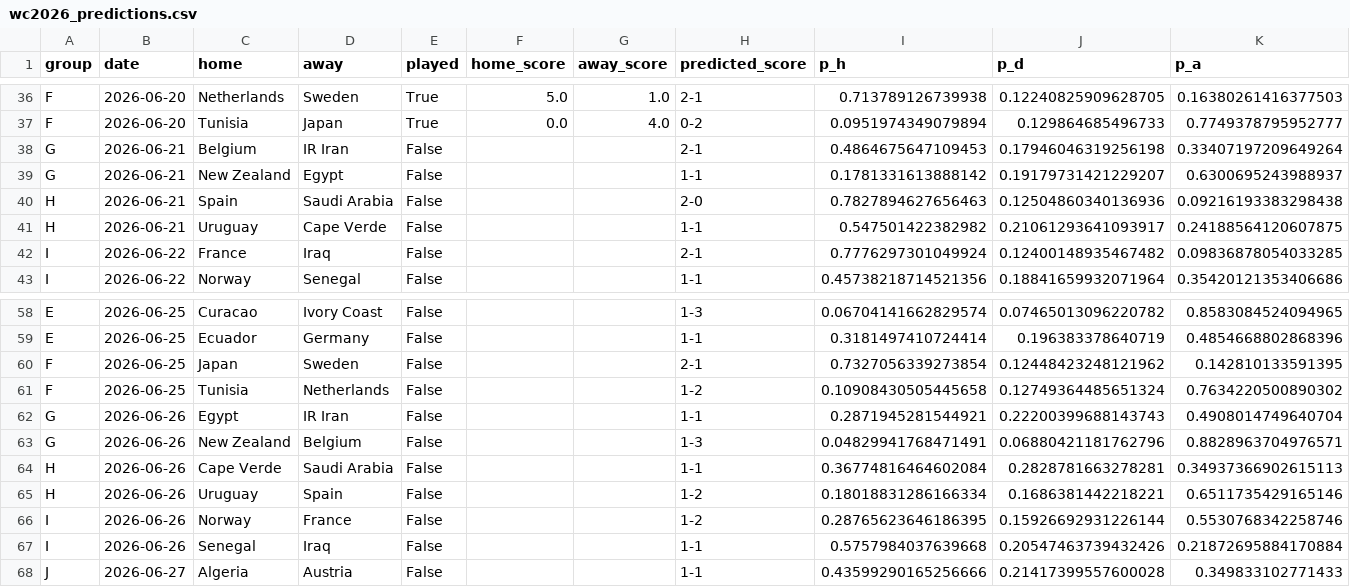
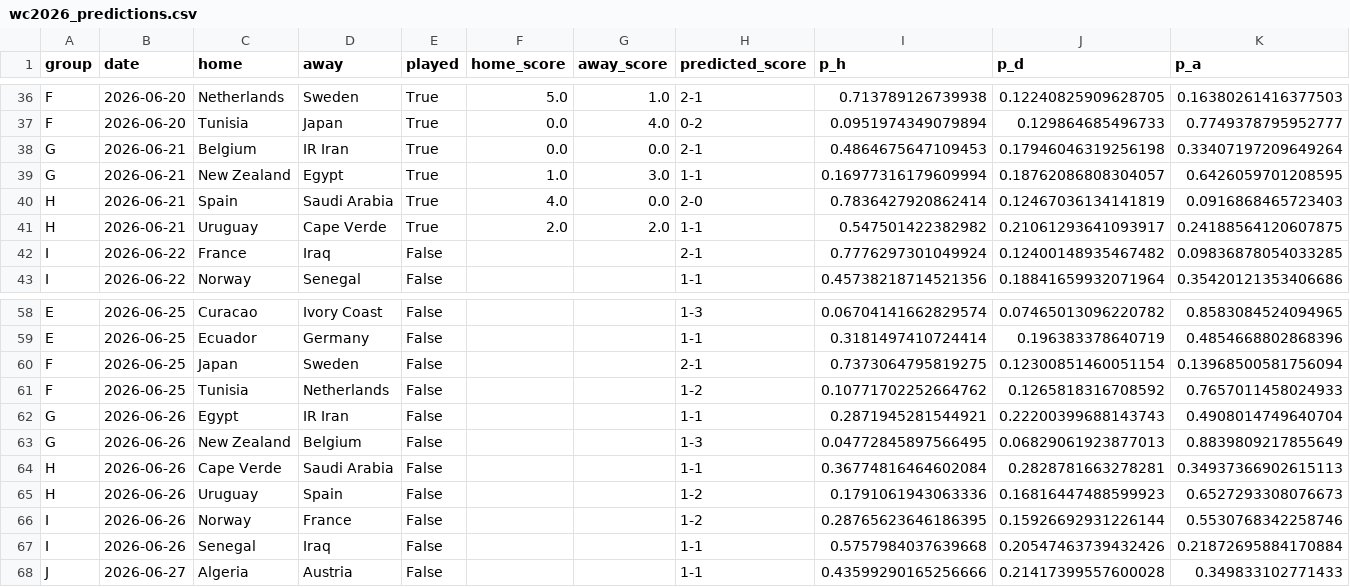
Before and after one commit to PedroSL0904/predictor-mundial, a CSV file: wc2026_predictions.csv, drawn as a sheet; only a part is shown, gaps mark what is left out.

```diff
--- a/wc2026_predictions.csv
+++ b/wc2026_predictions.csv
@@ -37,6 +37,6 @@ F,2026-06-20,Netherlands,Sweden,True,5.0,1.0,2-1,0.713789126739938,0.12240825909
 F,2026-06-20,Tunisia,Japan,True,0.0,4.0,0-2,0.0951974349079894,0.129864685496733,0.7749378795952777
-G,2026-06-21,Belgium,IR Iran,False,,,2-1,0.4864675647109453,0.17946046319256198,0.33407197209649264
-G,2026-06-21,New Zealand,Egypt,False,,,1-1,0.1781331613888142,0.19179731421229207,0.6300695243988937
-H,2026-06-21,Spain,Saudi Arabia,False,,,2-0,0.7827894627656463,0.12504860340136936,0.09216193383298438
-H,2026-06-21,Uruguay,Cape Verde,False,,,1-1,0.547501422382982,0.21061293641093917,0.24188564120607875
+G,2026-06-21,Belgium,IR Iran,True,0.0,0.0,2-1,0.4864675647109453,0.17946046319256198,0.33407197209649264
+G,2026-06-21,New Zealand,Egypt,True,1.0,3.0,1-1,0.16977316179609994,0.18762086808304057,0.6426059701208595
+H,2026-06-21,Spain,Saudi Arabia,True,4.0,0.0,2-0,0.7836427920862414,0.12467036134141819,0.0916868465723403
+H,2026-06-21,Uruguay,Cape Verde,True,2.0,2.0,1-1,0.547501422382982,0.21061293641093917,0.24188564120607875
 I,2026-06-22,France,Iraq,False,,,2-1,0.7776297301049924,0.12400148935467482,0.09836878054033285
@@ -59,8 +59,8 @@ E,2026-06-25,Curacao,Ivory Coast,False,,,1-3,0.06704141662829574,0.0746501309622
 E,2026-06-25,Ecuador,Germany,False,,,1-1,0.3181497410724414,0.196383378640719,0.4854668802868396
-F,2026-06-25,Japan,Sweden,False,,,2-1,0.7327056339273854,0.12448423248121962,0.142810133591395
-F,2026-06-25,Tunisia,Netherlands,False,,,1-2,0.10908430505445658,0.12749364485651324,0.7634220500890302
+F,2026-06-25,Japan,Sweden,False,,,2-1,0.7373064795819275,0.12300851460051154,0.13968500581756094
+F,2026-06-25,Tunisia,Netherlands,False,,,1-2,0.10771702252664762,0.1265818316708592,0.7657011458024933
 G,2026-06-26,Egypt,IR Iran,False,,,1-1,0.2871945281544921,0.22200399688143743,0.4908014749640704
-G,2026-06-26,New Zealand,Belgium,False,,,1-3,0.04829941768471491,0.06880421181762796,0.8828963704976571
+G,2026-06-26,New Zealand,Belgium,False,,,1-3,0.04772845897566495,0.06829061923877013,0.8839809217855649
 H,2026-06-26,Cape Verde,Saudi Arabia,False,,,1-1,0.36774816464602084,0.2828781663278281,0.34937366902615113
-H,2026-06-26,Uruguay,Spain,False,,,1-2,0.18018831286166334,0.1686381442218221,0.6511735429165146
+H,2026-06-26,Uruguay,Spain,False,,,1-2,0.1791061943063336,0.16816447488599923,0.6527293308076673
 I,2026-06-26,Norway,France,False,,,1-2,0.28765623646186395,0.15926692931226144,0.5530768342258746
```
Also changed, not shown: wc2026_tournament_probs.csv, 1 other file.
